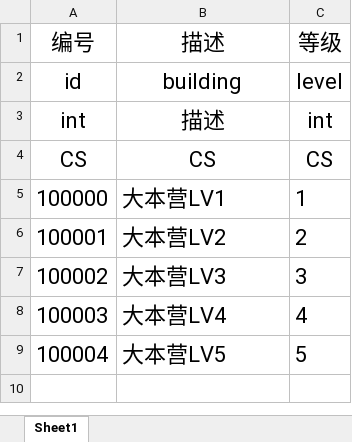
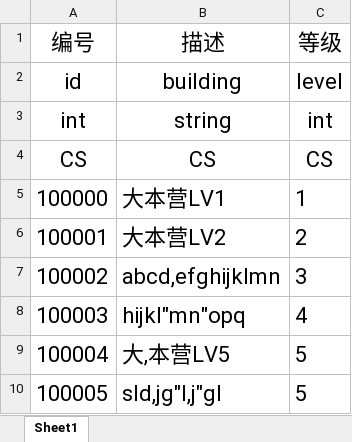
Before and after one commit to LIQIANGEASTSUN/ExcelExport, an Excel workbook: New/ExcelToCSV/Table/Builds222.xlsx, sheet Sheet1, drawn as a sheet; values as stored, in another font and other column widths than the file's, no borders; conditional formats not drawn; the diff names each change by its address in the sheet, - before the commit and + after, or states it on an @@ line.

```diff
--- a/New/ExcelToCSV/Table/Builds222.xlsx (sheet Sheet1)
+++ b/New/ExcelToCSV/Table/Builds222.xlsx (sheet Sheet1)
-B3: 描述
+B3: string
-B7: 大本营LV3
+B7: abcd,efghijklmn
-B8: 大本营LV4
+B8: hijkl"mn"opq
-B9: 大本营LV5
+B9: 大,本营LV5
+row 10: 100005 | sld,jg"l,j"gl | 5
```
Also changed, not shown: 18 other files.
